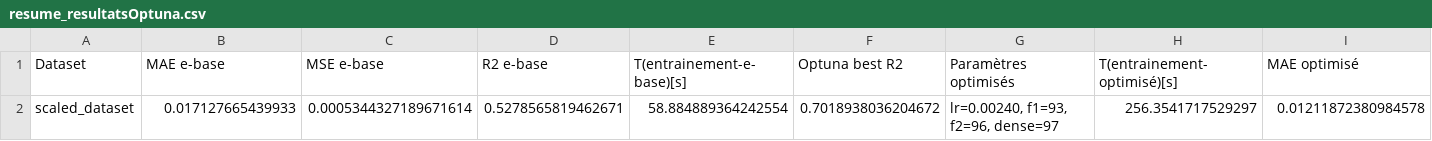
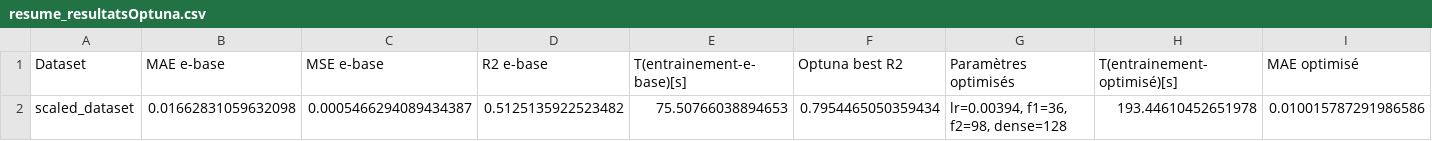
Before and after one commit to Sylv111/IR-MetaHeuristics, a CSV file: OptunaJSSN/resume_resultatsOptuna.csv, drawn as a sheet; only a part is shown; the diff covers the shown part only; the diff names each change by its address in the sheet, - before the commit and + after, or states it on an @@ line.

```diff
--- a/OptunaJSSN/resume_resultatsOptuna.csv
+++ b/OptunaJSSN/resume_resultatsOptuna.csv
-B2 (MAE e-base): 0.017127665439933
+B2 (MAE e-base): 0.01662831059632098
-C2 (MSE e-base): 0.0005344327189671614
+C2 (MSE e-base): 0.0005466294089434387
-D2 (R2 e-base): 0.5278565819462671
+D2 (R2 e-base): 0.5125135922523482
-E2 (T(entrainement-e-base)[s]): 58.884889364242554
+E2 (T(entrainement-e-base)[s]): 75.50766038894653
-F2 (Optuna best R2): 0.7018938036204672
+F2 (Optuna best R2): 0.7954465050359434
-G2 (Paramètres optimisés): lr=0.00240, f1=93, f2=96, dense=97
+G2 (Paramètres optimisés): lr=0.00394, f1=36, f2=98, dense=128
-H2 (T(entrainement-optimisé)[s]): 256.3541717529297
+H2 (T(entrainement-optimisé)[s]): 193.44610452651978
-I2 (MAE optimisé): 0.01211872380984578
+I2 (MAE optimisé): 0.010015787291986586
```
Also changed, not shown: 3 edited cells elsewhere in this file, 8 other files.
